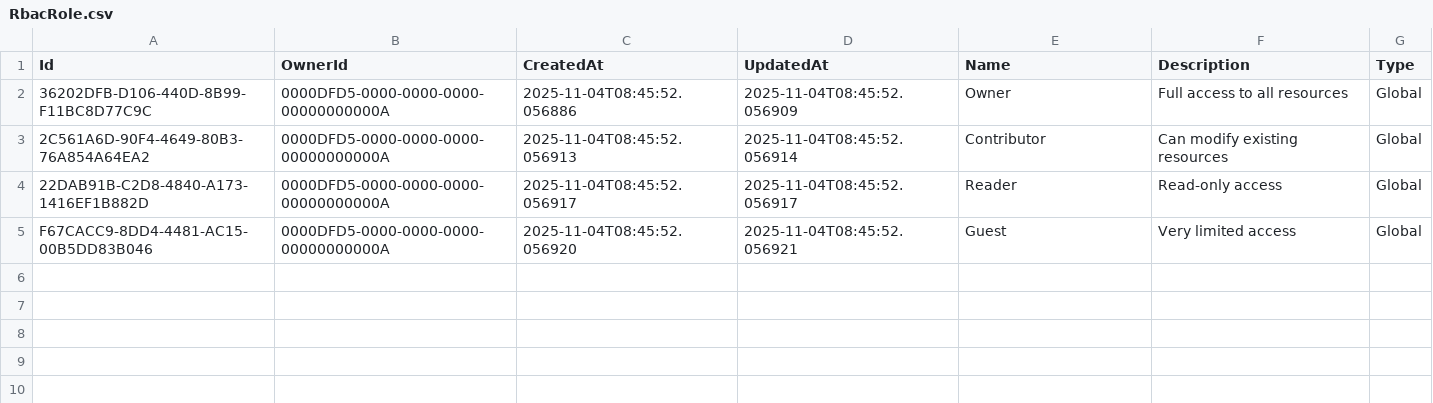
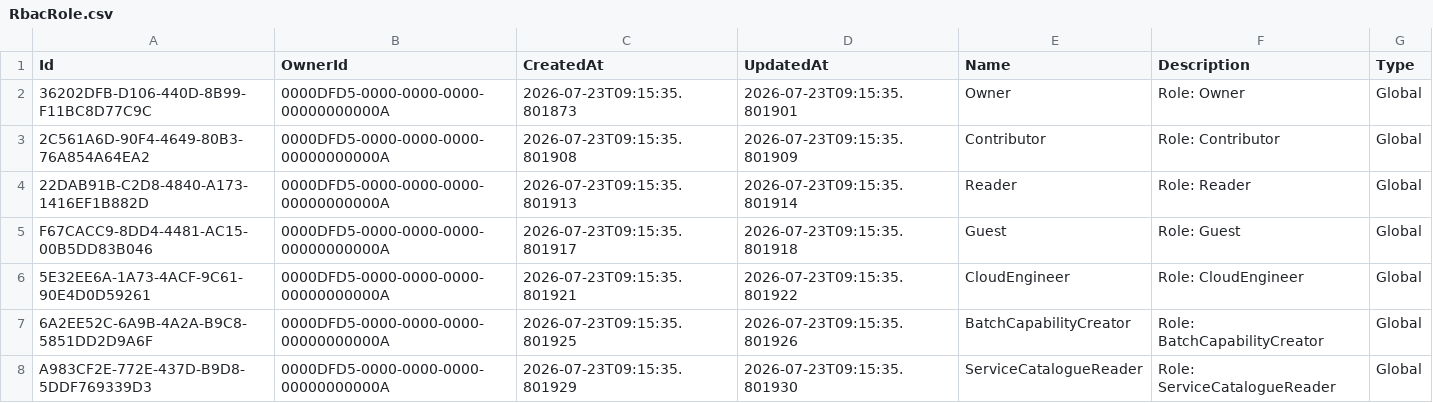
Before and after one commit to dfds/selfservice-api, a CSV file: db/seed/RbacRole.csv, drawn as a sheet.

```diff
--- a/db/seed/RbacRole.csv
+++ b/db/seed/RbacRole.csv
@@ -1,5 +1,8 @@
 Id;OwnerId;CreatedAt;UpdatedAt;Name;Description;Type
-36202DFB-D106-440D-8B99-F11BC8D77C9C;0000DFD5-0000-0000-0000-00000000000A;2025-11-04T08:45:52.056886;2025-11-04T08:45:52.056909;Owner;Full access to all resources;Global
-2C561A6D-90F4-4649-80B3-76A854A64EA2;0000DFD5-0000-0000-0000-00000000000A;2025-11-04T08:45:52.056913;2025-11-04T08:45:52.056914;Contributor;Can modify existing resources;Global
-22DAB91B-C2D8-4840-A173-1416EF1B882D;0000DFD5-0000-0000-0000-00000000000A;2025-11-04T08:45:52.056917;2025-11-04T08:45:52.056917;Reader;Read-only access;Global
-F67CACC9-8DD4-4481-AC15-00B5DD83B046;0000DFD5-0000-0000-0000-00000000000A;2025-11-04T08:45:52.056920;2025-11-04T08:45:52.056921;Guest;Very limited access;Global
+36202DFB-D106-440D-8B99-F11BC8D77C9C;0000DFD5-0000-0000-0000-00000000000A;2026-07-23T09:15:35.801873;2026-07-23T09:15:35.801901;Owner;Role: Owner;Global
+2C561A6D-90F4-4649-80B3-76A854A64EA2;0000DFD5-0000-0000-0000-00000000000A;2026-07-23T09:15:35.801908;2026-07-23T09:15:35.801909;Contributor;Role: Contributor;Global
+22DAB91B-C2D8-4840-A173-1416EF1B882D;0000DFD5-0000-0000-0000-00000000000A;2026-07-23T09:15:35.801913;2026-07-23T09:15:35.801914;Reader;Role: Reader;Global
+F67CACC9-8DD4-4481-AC15-00B5DD83B046;0000DFD5-0000-0000-0000-00000000000A;2026-07-23T09:15:35.801917;2026-07-23T09:15:35.801918;Guest;Role: Guest;Global
+5E32EE6A-1A73-4ACF-9C61-90E4D0D59261;0000DFD5-0000-0000-0000-00000000000A;2026-07-23T09:15:35.801921;2026-07-23T09:15:35.801922;CloudEngineer;Role: CloudEngineer;Global
+6A2EE52C-6A9B-4A2A-B9C8-5851DD2D9A6F;0000DFD5-0000-0000-0000-00000000000A;2026-07-23T09:15:35.801925;2026-07-23T09:15:35.801926;BatchCapabilityCreator;Role: BatchCapabilityCreator;Global
+A983CF2E-772E-437D-B9D8-5DDF769339D3;0000DFD5-0000-0000-0000-00000000000A;2026-07-23T09:15:35.801929;2026-07-23T09:15:35.801930;ServiceCatalogueReader;Role: ServiceCatalogueReader;Global
```
Also changed, not shown: db/seed/RbacRoleGrants.csv, 3 other files.
